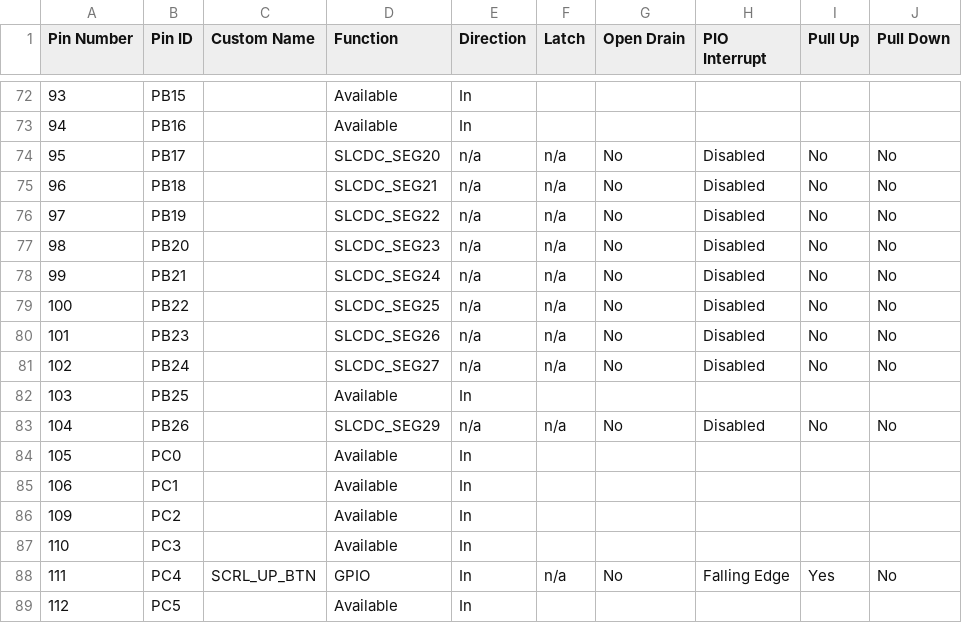
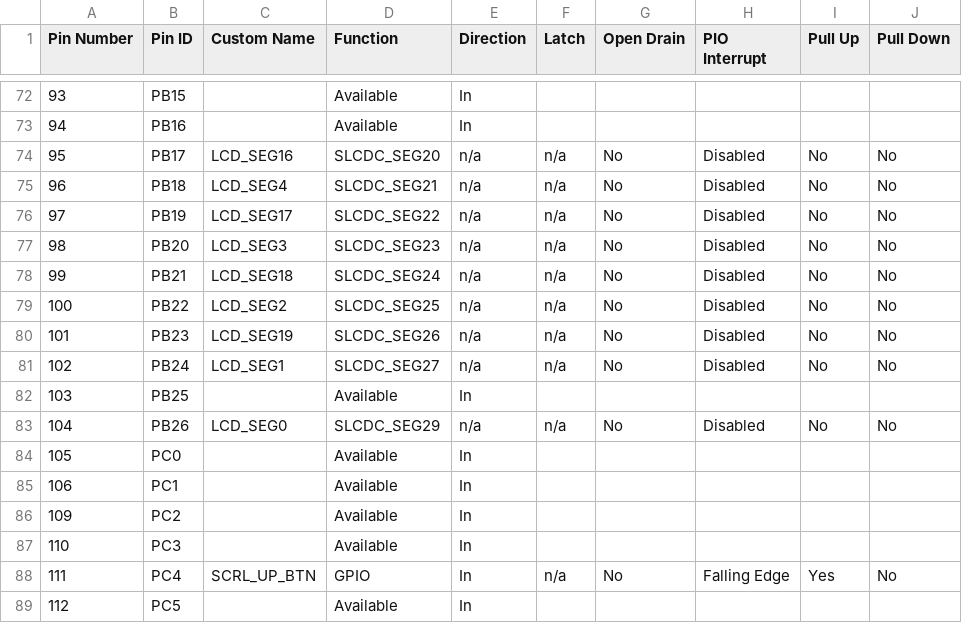
Before and after one commit to Microchip-MPLAB-Harmony/smartenergy_metrology, a CSV file: apps/muti_channel_demo_freertos/src/config/multichannel_demo_pic32cxmtc_db/pin_configurations.csv, drawn as a sheet; only a part is shown, gaps mark what is left out; the diff covers the shown part only; the diff names each change by its address in the sheet, - before the commit and + after, or states it on an @@ line.

Commit message:
MH3-113812: Regenerate Multichannel FreeRTOS application. Register events in Half/Full-Cycle metrology interrupt. Remove holding condition to register events.

```diff
--- a/apps/muti_channel_demo_freertos/src/config/multichannel_demo_pic32cxmtc_db/pin_configurations.csv
+++ b/apps/muti_channel_demo_freertos/src/config/multichannel_demo_pic32cxmtc_db/pin_configurations.csv
-C74 (Custom Name): (empty)
+C74 (Custom Name): LCD_SEG16
-C75 (Custom Name): (empty)
+C75 (Custom Name): LCD_SEG4
-C76 (Custom Name): (empty)
+C76 (Custom Name): LCD_SEG17
-C77 (Custom Name): (empty)
+C77 (Custom Name): LCD_SEG3
-C78 (Custom Name): (empty)
+C78 (Custom Name): LCD_SEG18
-C79 (Custom Name): (empty)
+C79 (Custom Name): LCD_SEG2
-C80 (Custom Name): (empty)
+C80 (Custom Name): LCD_SEG19
-C81 (Custom Name): (empty)
+C81 (Custom Name): LCD_SEG1
-C83 (Custom Name): (empty)
+C83 (Custom Name): LCD_SEG0
```
Also changed, not shown: 19 edited cells elsewhere in this file, 13 other files.
